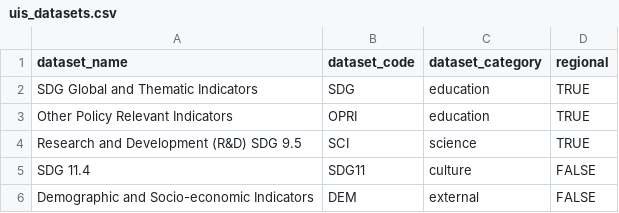
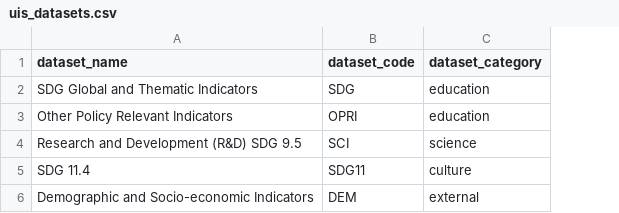
Before and after one commit to lpicci96/unesco_reader, a CSV file: src/unesco_reader/glossaries/uis_datasets.csv, drawn as a sheet; the diff names each change by its address in the sheet, - before the commit and + after, or states it on an @@ line.

Commit message:
remove regional from dataset csv

```diff
--- a/src/unesco_reader/glossaries/uis_datasets.csv
+++ b/src/unesco_reader/glossaries/uis_datasets.csv
-column D (regional), rows 2-6: TRUE | TRUE | TRUE | FALSE | FALSE
```
